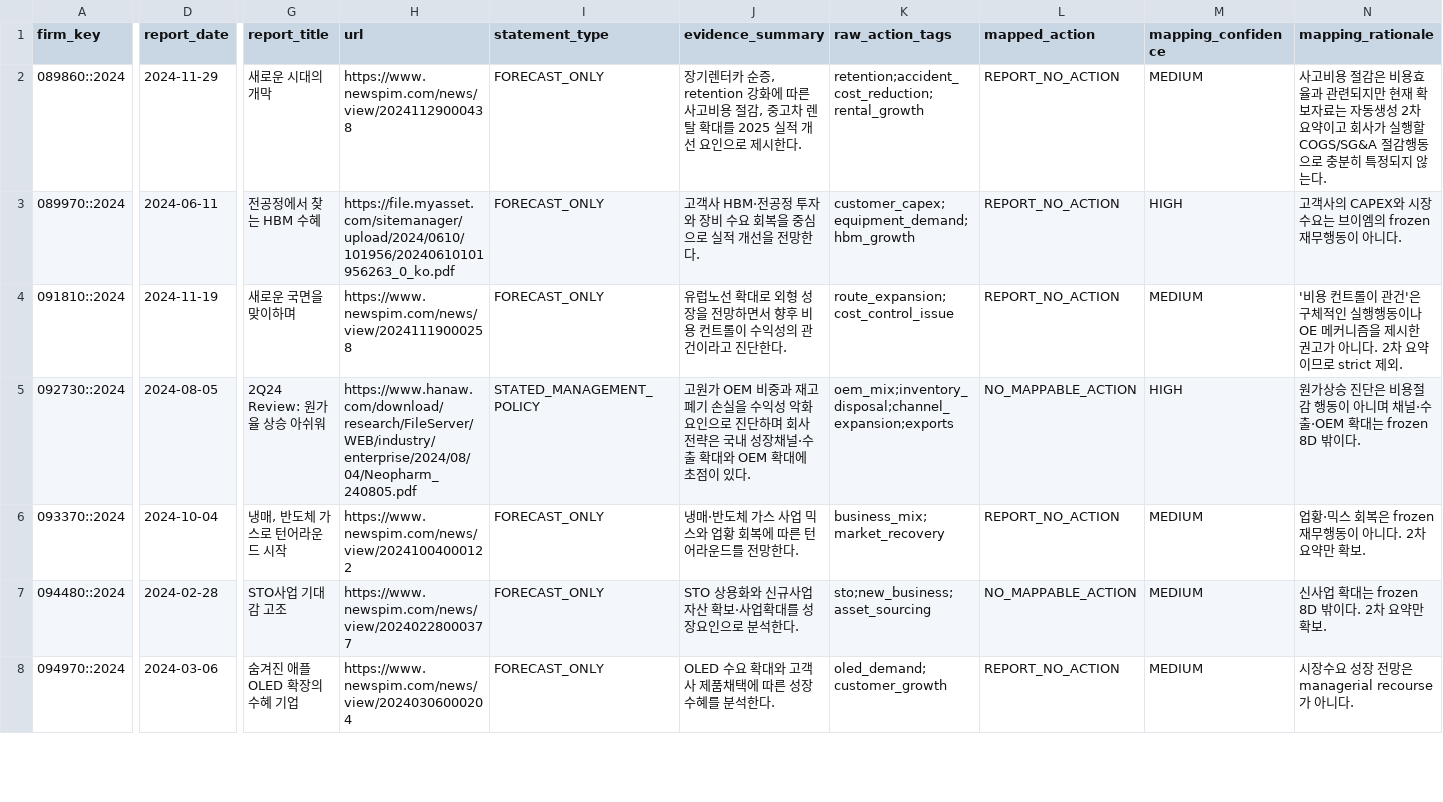
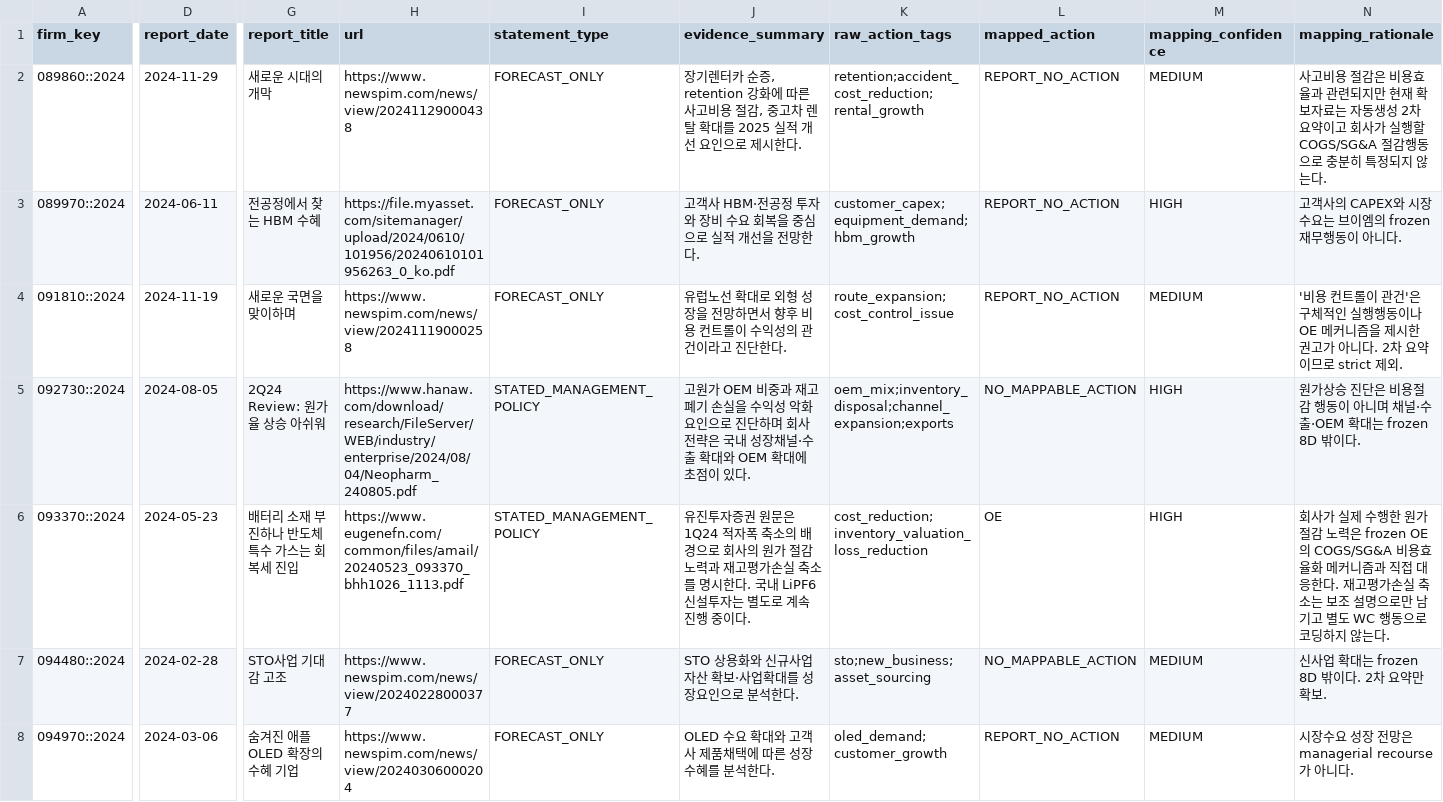
Before and after one commit to CallMeDemian/thesis-human-benchmark-2024, a CSV file: evidence/reviewed_mappings_batch_016_rows281_300.csv, drawn as a sheet; only a part is shown, gaps mark what is left out; the diff covers the shown part only; the diff names each change by its address in the sheet, - before the commit and + after, or states it on an @@ line.

Commit message:
Promote Husung and Hyosung TNC primary-source canonical actions

```diff
--- a/evidence/reviewed_mappings_batch_016_rows281_300.csv
+++ b/evidence/reviewed_mappings_batch_016_rows281_300.csv
-D6 (report_date): 2024-10-04
+D6 (report_date): 2024-05-23
-G6 (report_title): 냉매, 반도체 가스로 턴어라운드 시작
+G6 (report_title): 배터리 소재 부진하나 반도체 특수 가스는 회복세 진입
-H6 (url): https://www.newspim.com/news/view/20241004000122
+H6 (url): https://www.eugenefn.com/common/files/amail/20240523_093370_bhh1026_1113.pdf
-I6 (statement_type): FORECAST_ONLY
+I6 (statement_type): STATED_MANAGEMENT_POLICY
-J6 (evidence_summary): 냉매·반도체 가스 사업 믹스와 업황 회복에 따른 턴어라운드를 전망한다.
+J6 (evidence_summary): 유진투자증권 원문은 1Q24 적자폭 축소의 배경으로 회사의 원가 절감 노력과 재고평가손실 축소를 명시한다. 국내 LiPF6 신설투자는 별도로 계속 진행 중이다.
-K6 (raw_action_tags): business_mix;market_recovery
+K6 (raw_action_tags): cost_reduction;inventory_valuation_loss_reduction
-L6 (mapped_action): REPORT_NO_ACTION
+L6 (mapped_action): OE
-M6 (mapping_confidence): MEDIUM
+M6 (mapping_confidence): HIGH
-N6 (mapping_rationale): 업황·믹스 회복은 frozen 재무행동이 아니다. 2차 요약만 확보.
+N6 (mapping_rationale): 회사가 실제 수행한 원가 절감 노력은 frozen OE의 COGS/SG&A 비용효율화 메커니즘과 직접 대응한다. 재고평가손실 축소는 보조 설명으로만 남기고 별도 WC 행동으로 코딩하지 않는다.
```
Also changed, not shown: 3 edited cells elsewhere in this file.
